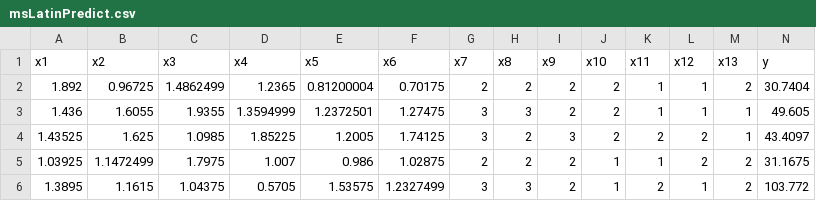
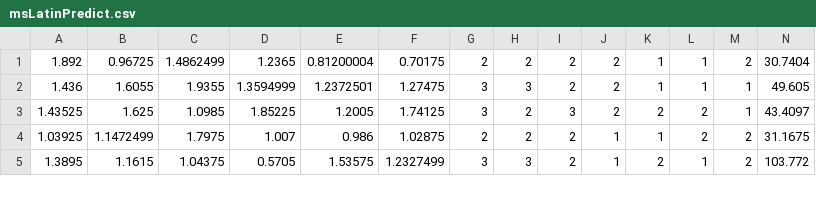
Before and after one commit to bingelaoda/MachineLearningPrac, a CSV file: MachineLearningPrac/dataSource/msLatinPredict.csv, drawn as a sheet; only a part is shown; the diff names each change by its address in the sheet, - before the commit and + after, or states it on an @@ line.

```diff
--- a/MachineLearningPrac/dataSource/msLatinPredict.csv
+++ b/MachineLearningPrac/dataSource/msLatinPredict.csv
-row 1: x1 | x2 | x3 | x4 | x5 | x6 | x7 | x8 | x9 | x10 | x11 | x12 | x13 | y
```
Also changed, not shown: MachineLearningPrac/dataSource/msLatinTrain.csv.
